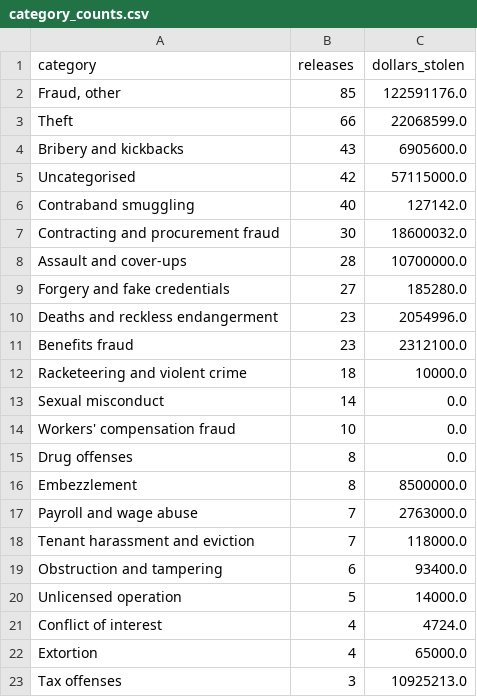
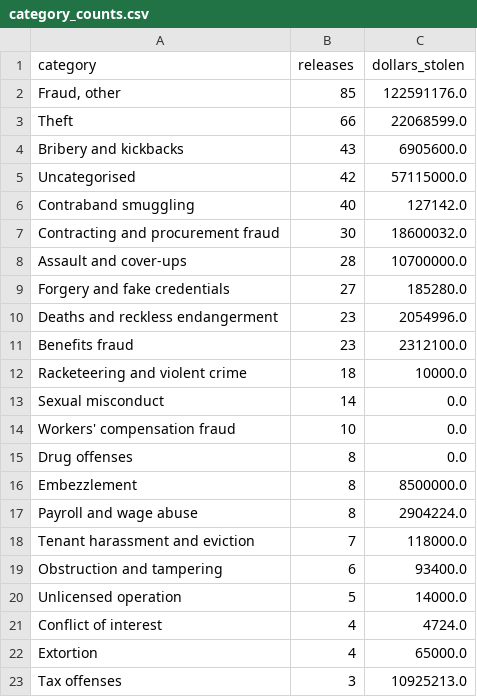
Before and after one commit to bnmont/nycdoi, a CSV file: data/category_counts.csv, drawn as a sheet.

```diff
--- a/data/category_counts.csv
+++ b/data/category_counts.csv
@@ -16,3 +16,3 @@ Drug offenses,8,0.0
 Embezzlement,8,8500000.0
-Payroll and wage abuse,7,2763000.0
+Payroll and wage abuse,8,2904224.0
 Tenant harassment and eviction,7,118000.0
```
Also changed, not shown: data/site_data.csv, data/source.csv, 4 other files.
